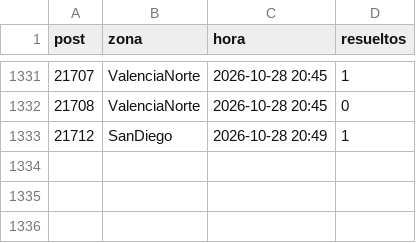
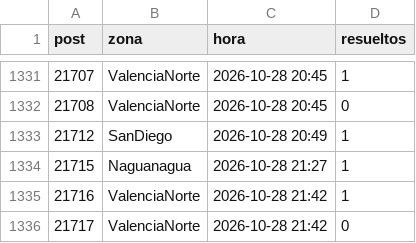
Before and after one commit to ricardotester12-glitch/cortes-luz-valencia, a CSV file: data/reportes.csv, drawn as a sheet; only a part is shown, gaps mark what is left out.

```diff
--- a/data/reportes.csv
+++ b/data/reportes.csv
@@ -1333 +1333,4 @@ post,zona,hora,resueltos
 21712,SanDiego,2026-10-28 20:49,1
+21715,Naguanagua,2026-10-28 21:27,1
+21716,ValenciaNorte,2026-10-28 21:42,1
+21717,ValenciaNorte,2026-10-28 21:42,0
```
Also changed, not shown: data/cortes.csv, 1 other file.
